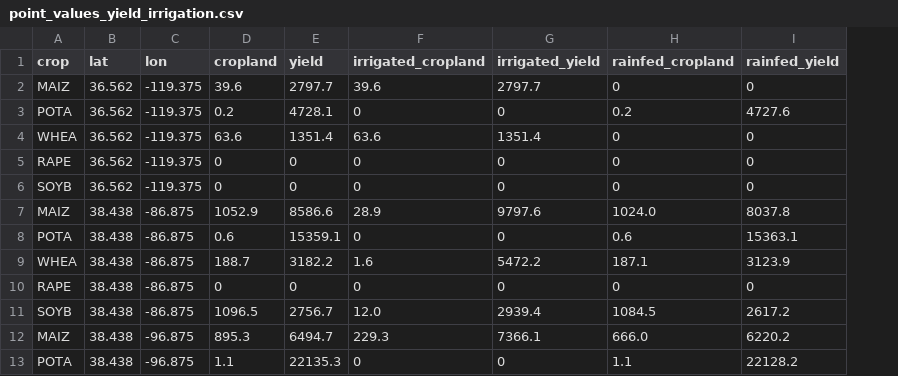
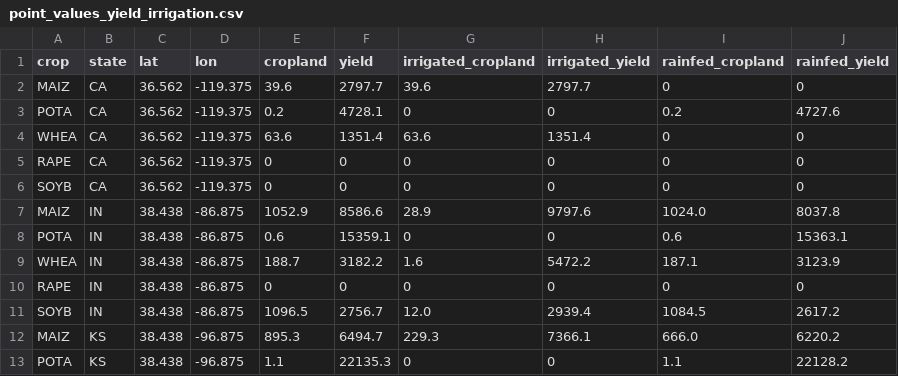
Before and after one commit to allfed/mink, a CSV file: point_values_yield_irrigation.csv, drawn as a sheet; only a part is shown; the diff names each change by its address in the sheet, - before the commit and + after, or states it on an @@ line.

```diff
--- a/point_values_yield_irrigation.csv
+++ b/point_values_yield_irrigation.csv
+column B (state), rows 2-13: CA | CA | CA | CA | CA | IN | IN | IN | IN | IN | KS | KS
```
Also changed, not shown: 30 other files.
